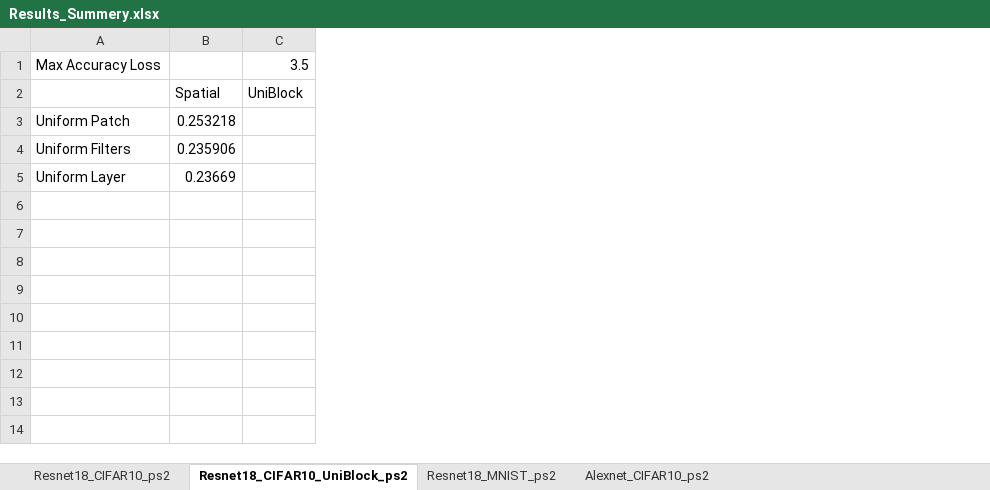
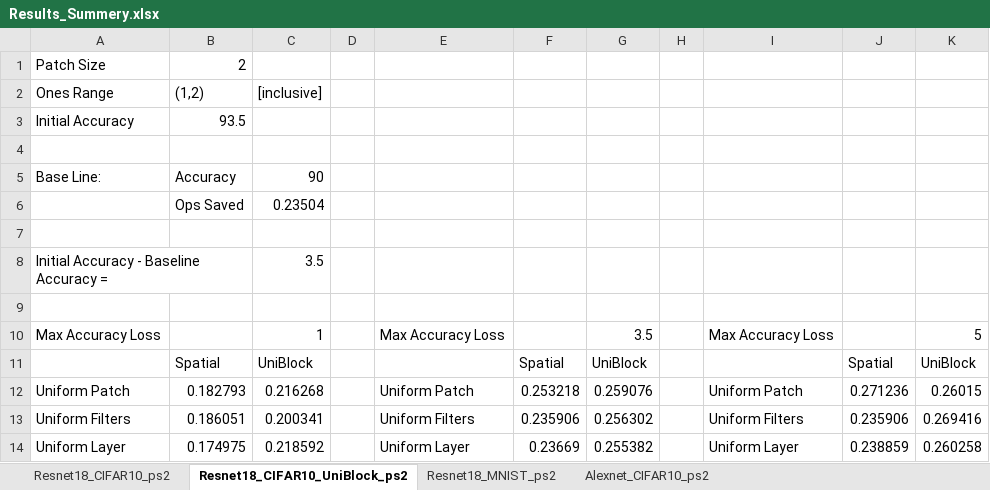
Before and after one commit to Mano-Man/Proj2, an Excel workbook: doc/Results/Results_Summery.xlsx, sheet Resnet18_CIFAR10_UniBlock_ps2, drawn as a sheet; values as stored, in another font and other column widths than the file's, no borders; addresses are those after the commit; the diff names each change by its address in the sheet, - before the commit and + after, or states it on an @@ line.

```diff
--- a/doc/Results/Results_Summery.xlsx (sheet Resnet18_CIFAR10_UniBlock_ps2)
+++ b/doc/Results/Results_Summery.xlsx (sheet Resnet18_CIFAR10_UniBlock_ps2)
+column A, rows 10-14: Max Accuracy Loss |  | Uniform Patch | Uniform Filters | Uniform Layer
+column B, rows 11-14: Spatial | 0.182793 | 0.186051 | 0.174975
+column C, rows 10-14: 1 | UniBlock | 0.216268 | 0.200341 | 0.218592
+column D, empty
+column H, empty
+column I, rows 10-14: Max Accuracy Loss |  | Uniform Patch | Uniform Filters | Uniform Layer
+column J, rows 11-14: Spatial | 0.271236 | 0.235906 | 0.238859
+column K, rows 10-14: 5 | UniBlock | 0.26015 | 0.269416 | 0.260258
+row 1: Patch Size | 2
+row 2: Ones Range | (1,2) | [inclusive]
+row 3: Initial Accuracy | 93.5
+row 4: (empty)
+row 5: Base Line: | Accuracy | 90
+row 6:  | Ops Saved | 0.23504
+row 7: (empty)
+row 8: Initial Accuracy - Baseline Accuracy = |  | 3.5
+row 9: (empty)
-G12: (empty)
+G12: 0.259076
-G13: (empty)
+G13: 0.256302
-G14: (empty)
+G14: 0.255382
```
Also changed, not shown: sheet Alexnet_CIFAR10_ps2, sheet Resnet18_CIFAR10_ps2, charts or pictures, 28 other files.
